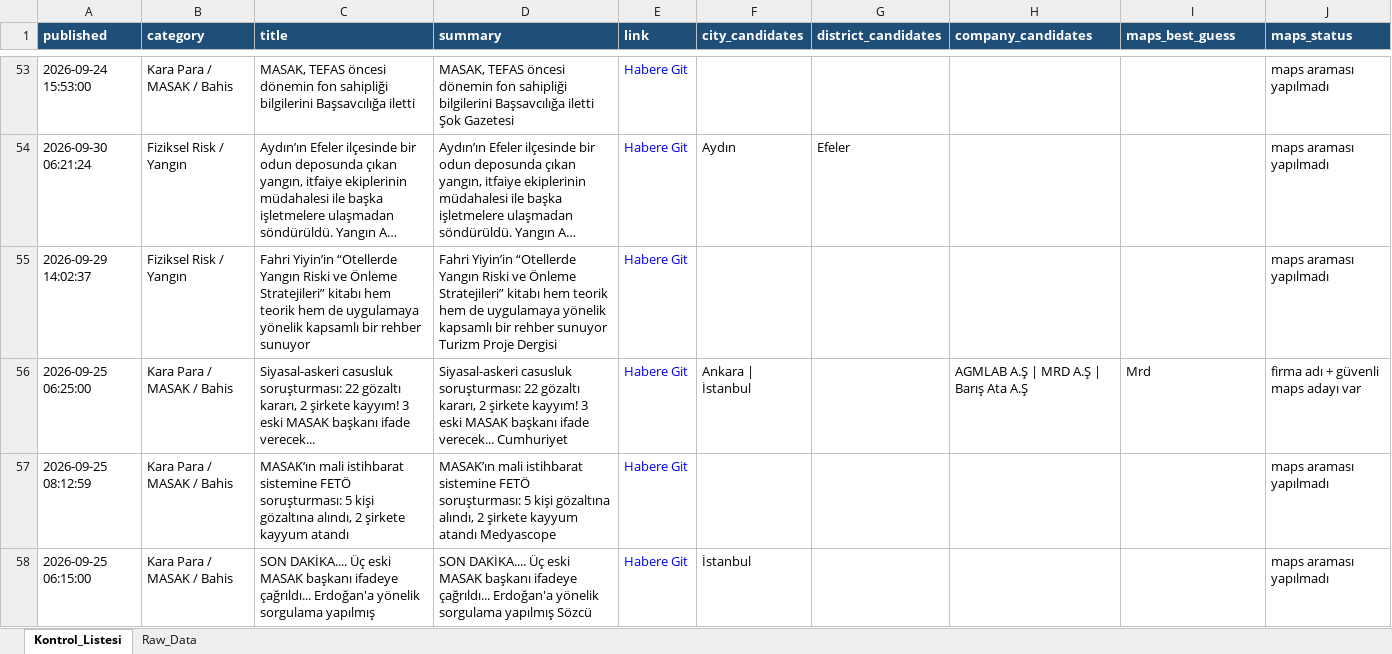
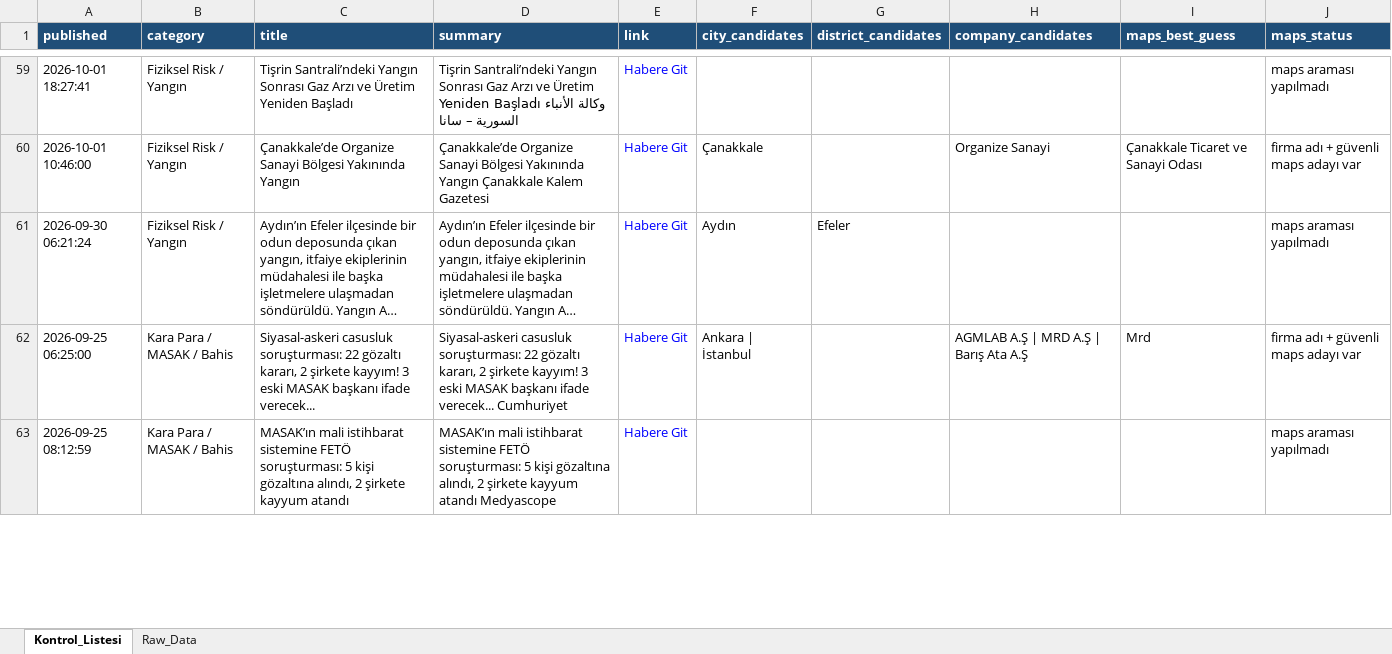
Before and after one commit to MuhammedMustafaSungur/haber-risk-monitor, an Excel workbook: data/haberler_final.xlsx, sheet Kontrol_Listesi, drawn as a sheet; only a part is shown, gaps mark what is left out; long unchanged cells end in …; values as stored, in another font and other column widths than the file's, no borders; removed rows and columns are numbered as before the commit, all else as after; the diff covers the shown part only; the diff names each change by its address in the sheet, - before the commit and + after, or states it on an @@ line.

```diff
--- a/data/haberler_final.xlsx (sheet Kontrol_Listesi)
+++ b/data/haberler_final.xlsx (sheet Kontrol_Listesi)
-A59 (published): 2026-09-24 15:53:00
+A59 (published): 2026-10-01 18:27:41
-B59 (category): Kara Para / MASAK / Bahis
+B59 (category): Fiziksel Risk / Yangın
-C59 (title): MASAK, TEFAS öncesi dönemin fon sahipliği bilgilerini Başsavcılığa iletti
+C59 (title): Tişrin Santrali’ndeki Yangın Sonrası Gaz Arzı ve Üretim Yeniden Başladı
-D59 (summary): MASAK, TEFAS öncesi dönemin fon sahipliği bilgilerini Başsavcılığa iletti Şok Gazetesi
+D59 (summary): Tişrin Santrali’ndeki Yangın Sonrası Gaz Arzı ve Üretim Yeniden Başladı وكالة الأنباء السورية – سانا
+row 60: 2026-10-01 10:46:00 | Fiziksel Risk / Yangın | Çanakkale’de Organize Sanayi Bölgesi Yakınında Yangın | Çanakkale’de Organize Sanayi Bölgesi Yakınında Yangın Çanakkale Kalem Gazetesi | Habere Git | Çanakkale |  | Organize Sanayi | Çanakkale Ticaret ve Sanayi Odası | firma adı + güvenli maps adayı var
-row 55: 2026-09-29 14:02:37 | Fiziksel Risk / Yangın | Fahri Yiyin’in “Otellerde Yangın Riski ve Önleme Stratejileri” kitabı hem teorik hem de uygulamaya yönelik kapsamlı bir rehber sunuyor | Fahri Yiyin’in “Otellerde Yangın Riski ve Önleme Stratejileri” kitabı hem teorik hem de uygulamaya yönelik kapsamlı bir rehber sunuyor Turizm Proje Dergisi | Habere Git |  |  |  |  | maps araması yapılmadı
-row 58: 2026-09-25 06:15:00 | Kara Para / MASAK / Bahis | SON DAKİKA.... Üç eski MASAK başkanı ifadeye çağrıldı... Erdoğan'a yönelik sorgulama yapılmış | SON DAKİKA.... Üç eski MASAK başkanı ifadeye çağrıldı... Erdoğan'a yönelik sorgulama yapılmış Sözcü | Habere Git | İstanbul |  |  |  | maps araması yapılmadı
```
Also changed, not shown: 56 added rows, 56 removed rows, 16 moved rows and 181 edited cells elsewhere in this sheet, sheet Raw_Data, 1 other file.
